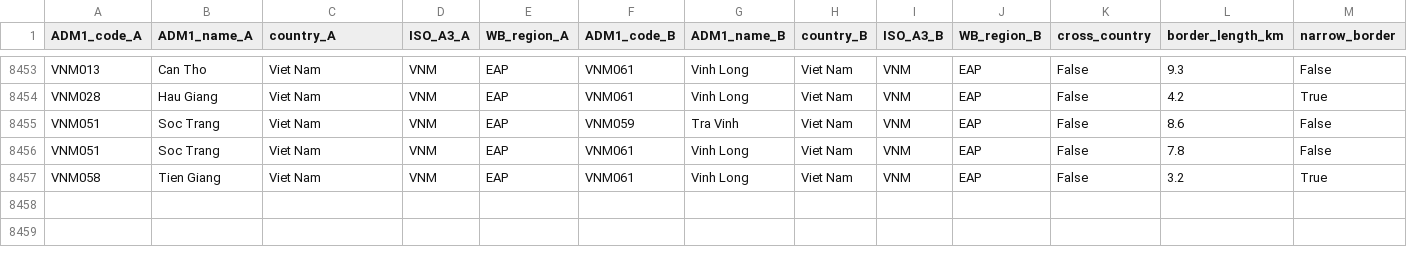
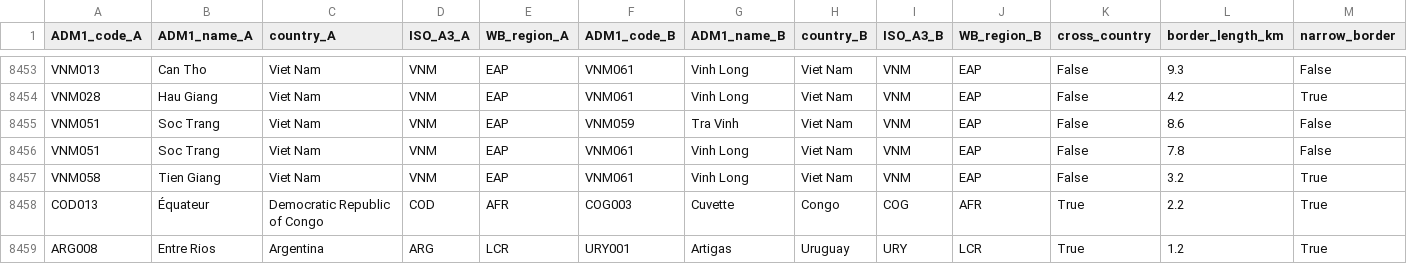
Before and after one commit to Hanshan-XY/MetacouplingLLM, a CSV file: src/metacouplingllm/data/pericoupled_adm1_edge_list.csv, drawn as a sheet; only a part is shown, gaps mark what is left out; rows hold the shown columns only; the diff names each change by its address in the sheet, - before the commit and + after, or states it on an @@ line.

```diff
--- a/src/metacouplingllm/data/pericoupled_adm1_edge_list.csv
+++ b/src/metacouplingllm/data/pericoupled_adm1_edge_list.csv
+row 8458: COD013 | Équateur | Democratic Republic of Congo | COD | AFR | COG003 | Cuvette | Congo | COG | AFR | True | 2.2 | True
+row 8459: ARG008 | Entre Rios | Argentina | ARG | LCR | URY001 | Artigas | Uruguay | URY | LCR | True | 1.2 | True
```
Also changed, not shown: src/metacouplingllm/data/rescreen_gap_overlay_pairs.csv, src/metacouplingllm/data/water_separated_pairs.csv, 8 other files.
